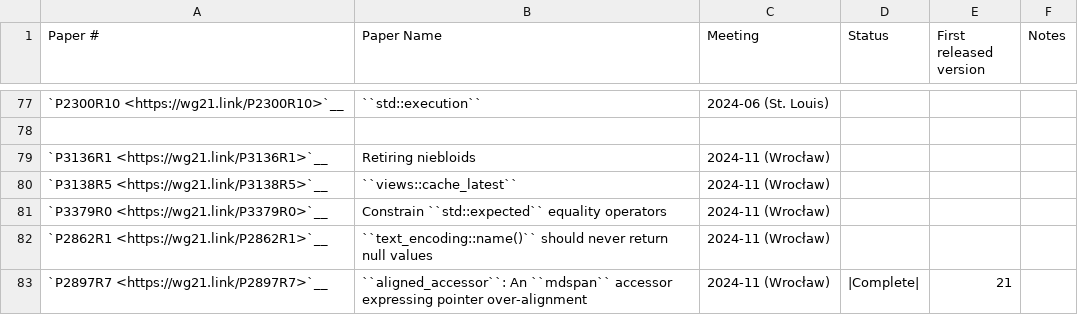
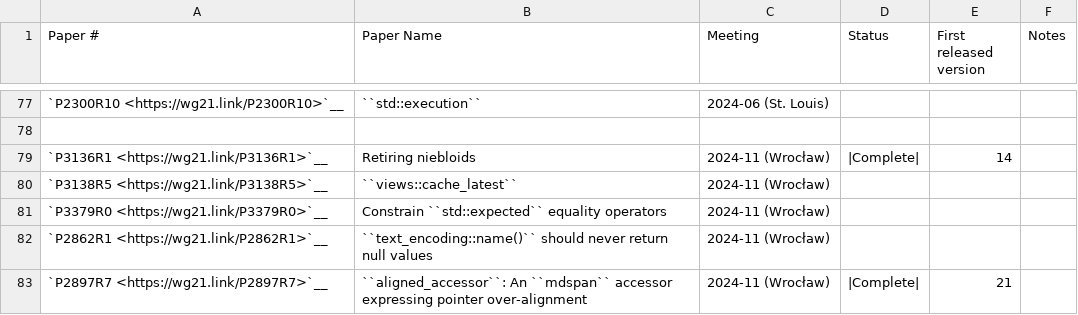
Before and after one commit to Manoj-Kumar-BV/llvm-project, a CSV file: libcxx/docs/Status/Cxx2cPapers.csv, drawn as a sheet; only a part is shown, gaps mark what is left out.

```diff
--- a/libcxx/docs/Status/Cxx2cPapers.csv
+++ b/libcxx/docs/Status/Cxx2cPapers.csv
@@ -78,3 +78,3 @@
 "","","","","",""
-"`P3136R1 <https://wg21.link/P3136R1>`__","Retiring niebloids","2024-11 (Wrocław)","","",""
+"`P3136R1 <https://wg21.link/P3136R1>`__","Retiring niebloids","2024-11 (Wrocław)","|Complete|","14",""
 "`P3138R5 <https://wg21.link/P3138R5>`__","``views::cache_latest``","2024-11 (Wrocław)","","",""
```
Also changed, not shown: 2 other files.
